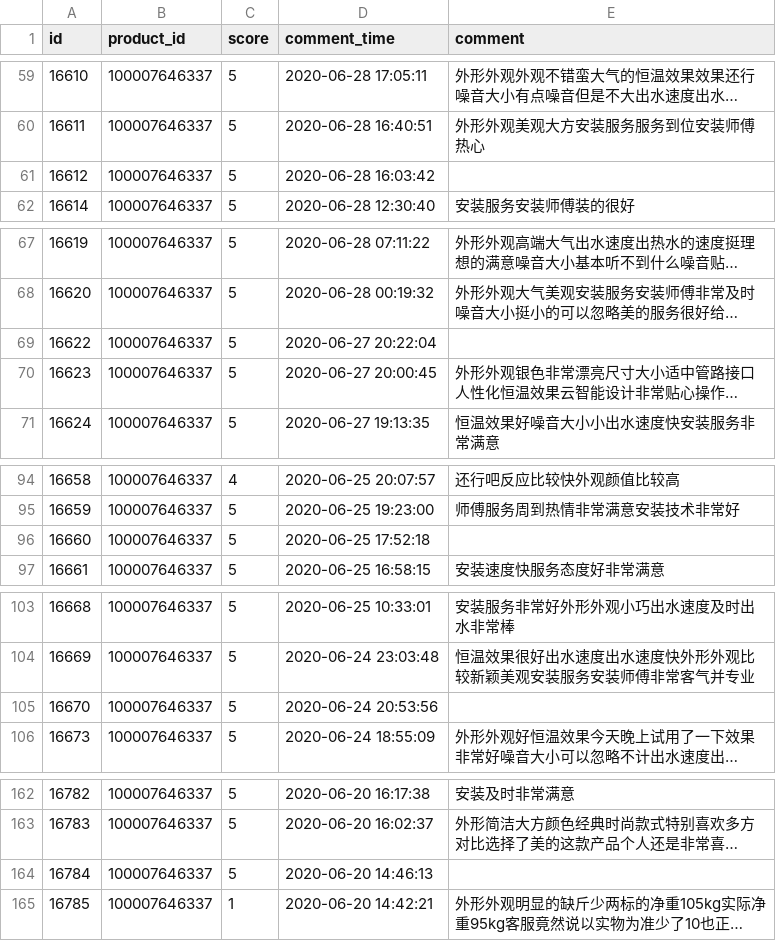
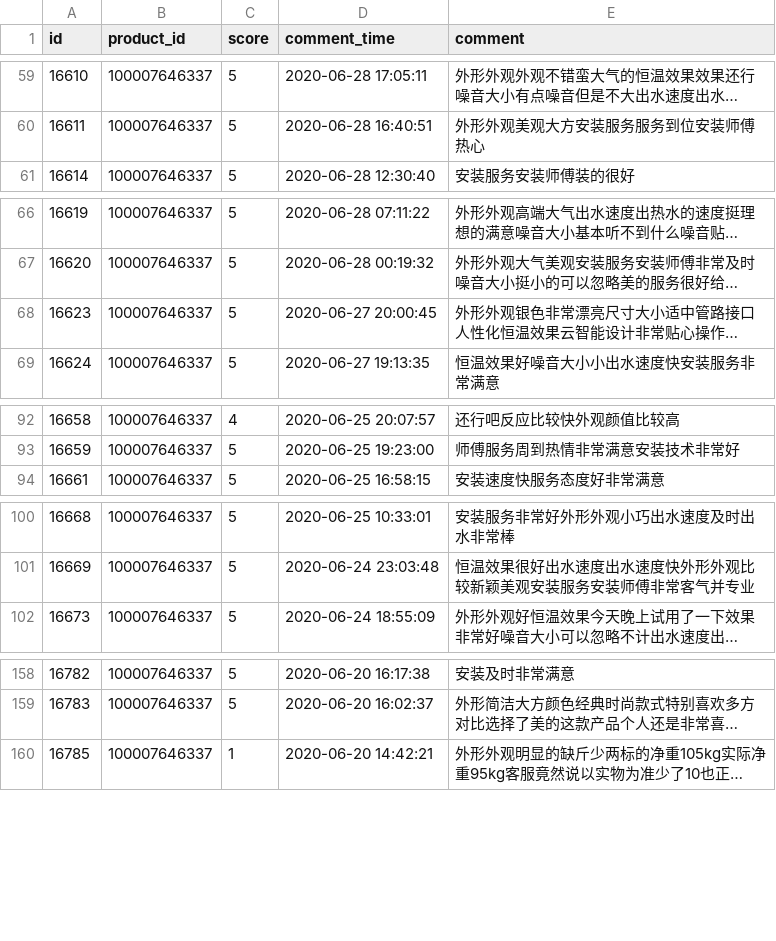
Before and after one commit to Practice-Training-Comment-analysis/Comment-analysis, a CSV file: resources/data/classified_comment/美的（Midea）JSQ25-JM2_comment.csv, drawn as a sheet; only a part is shown, gaps mark what is left out; long unchanged cells end in …; the diff covers the shown part only; the diff names each change by its address in the sheet, - before the commit and + after, or states it on an @@ line.

```diff
--- a/resources/data/classified_comment/美的（Midea）JSQ25-JM2_comment.csv
+++ b/resources/data/classified_comment/美的（Midea）JSQ25-JM2_comment.csv
-row 61: 16612 | 100007646337 | 5 | 2020-06-28 16:03:42
-row 69: 16622 | 100007646337 | 5 | 2020-06-27 20:22:04
-row 96: 16660 | 100007646337 | 5 | 2020-06-25 17:52:18
-row 105: 16670 | 100007646337 | 5 | 2020-06-24 20:53:56
-row 164: 16784 | 100007646337 | 5 | 2020-06-20 14:46:13
```
Also changed, not shown: 3 removed rows elsewhere in this file, resources/data/classified_comment/美的（Midea）JSQ25-JM3_comment.csv, resources/data/classified_comment/美的（Midea）JSQ30-G3S_comment.csv, 6 other files.
